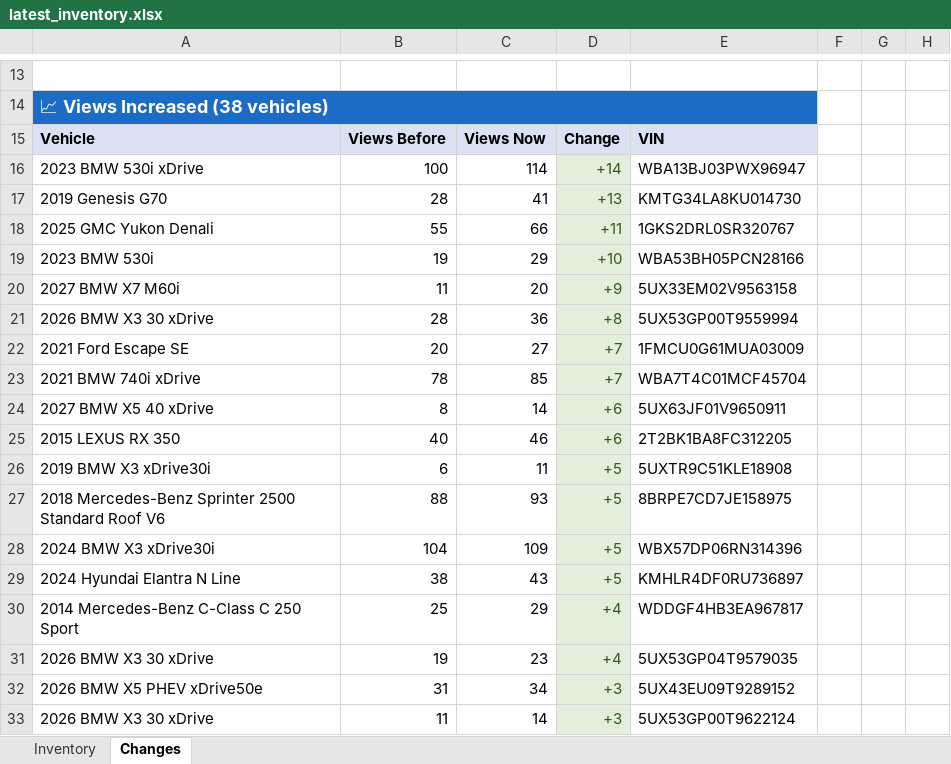
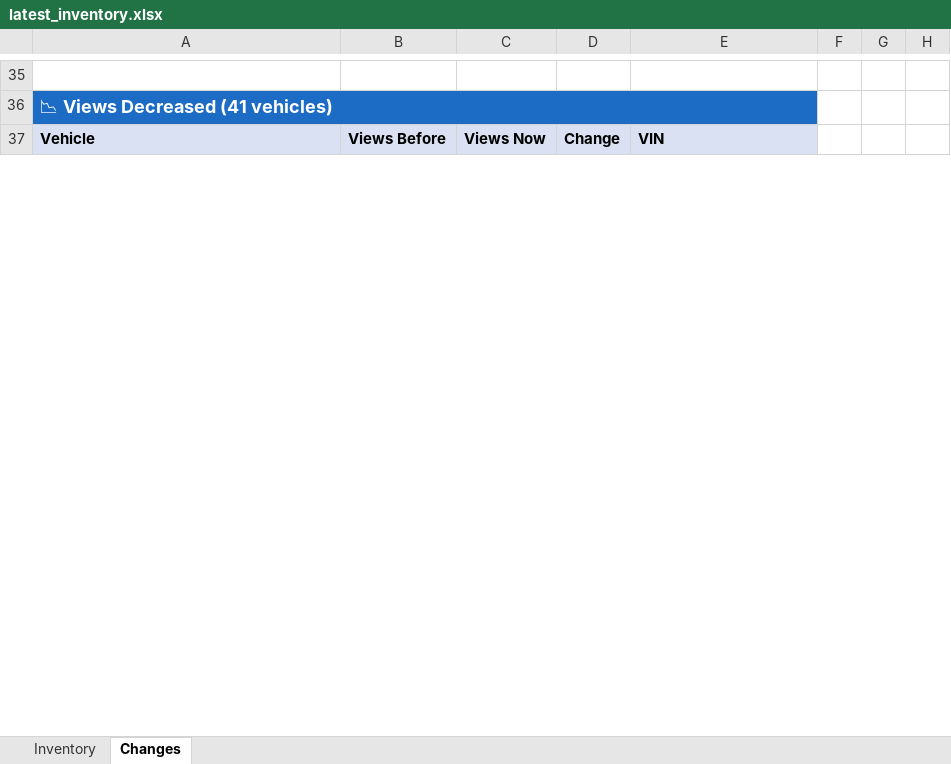
Before and after one commit to jacehoward767-eng/bmw-inventory-scraper, an Excel workbook: latest_inventory.xlsx, sheet Changes, drawn as a sheet; only a part is shown, gaps mark what is left out; values as stored, in another font and other column widths than the file's, no borders; removed rows and columns are numbered as before the commit, all else as after; the diff covers the shown part only; the diff names each change by its address in the sheet, - before the commit and + after, or states it on an @@ line.

```diff
--- a/latest_inventory.xlsx (sheet Changes)
+++ b/latest_inventory.xlsx (sheet Changes)
-A36: 📈 Views Increased (38 vehicles)
+A36: 📉 Views Decreased (41 vehicles)
-row 16: 2023 BMW 530i xDrive | 100 | 114 | +14 | WBA13BJ03PWX96947
-row 17: 2019 Genesis G70 | 28 | 41 | +13 | KMTG34LA8KU014730
-row 18: 2025 GMC Yukon Denali | 55 | 66 | +11 | 1GKS2DRL0SR320767
-row 19: 2023 BMW 530i | 19 | 29 | +10 | WBA53BH05PCN28166
-row 20: 2027 BMW X7 M60i | 11 | 20 | +9 | 5UX33EM02V9563158
-row 21: 2026 BMW X3 30 xDrive | 28 | 36 | +8 | 5UX53GP00T9559994
-row 22: 2021 Ford Escape SE | 20 | 27 | +7 | 1FMCU0G61MUA03009
-row 23: 2021 BMW 740i xDrive | 78 | 85 | +7 | WBA7T4C01MCF45704
-row 24: 2027 BMW X5 40 xDrive | 8 | 14 | +6 | 5UX63JF01V9650911
-row 25: 2015 LEXUS RX 350 | 40 | 46 | +6 | 2T2BK1BA8FC312205
-row 26: 2019 BMW X3 xDrive30i | 6 | 11 | +5 | 5UXTR9C51KLE18908
-row 27: 2018 Mercedes-Benz Sprinter 2500 Standard Roof V6 | 88 | 93 | +5 | 8BRPE7CD7JE158975
-row 28: 2024 BMW X3 xDrive30i | 104 | 109 | +5 | WBX57DP06RN314396
-row 29: 2024 Hyundai Elantra N Line | 38 | 43 | +5 | KMHLR4DF0RU736897
-row 30: 2014 Mercedes-Benz C-Class C 250 Sport | 25 | 29 | +4 | WDDGF4HB3EA967817
-row 31: 2026 BMW X3 30 xDrive | 19 | 23 | +4 | 5UX53GP04T9579035
-row 32: 2026 BMW X5 PHEV xDrive50e | 31 | 34 | +3 | 5UX43EU09T9289152
-row 33: 2026 BMW X3 30 xDrive | 11 | 14 | +3 | 5UX53GP00T9622124
```
Also changed, not shown: 59 added rows, 51 removed rows, 1 moved row, 31 edited cells, cell formats and merged cells elsewhere in this sheet, sheet Inventory, 2 other files.
